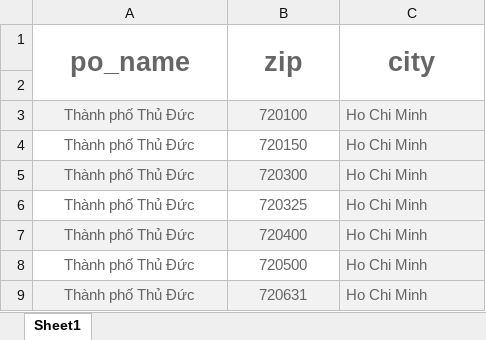
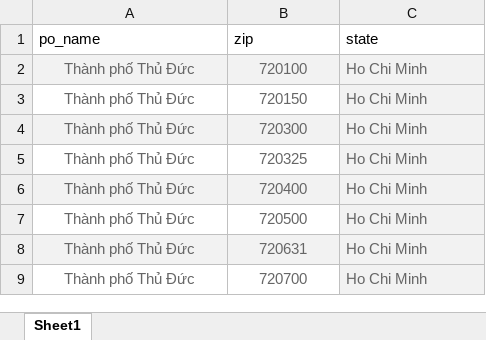
Before and after one commit to jimin-ni/test1, an Excel workbook: HoChiMinh_zipcodes_Vietnam.xlsx, sheet Sheet1, drawn as a sheet; only a part is shown; the shorter side is filled out with more unchanged rows; values as stored, in another font and other column widths than the file's, no borders; the diff names each change by its address in the sheet, - before the commit and + after, or states it on an @@ line.

```diff
--- a/HoChiMinh_zipcodes_Vietnam.xlsx (sheet Sheet1)
+++ b/HoChiMinh_zipcodes_Vietnam.xlsx (sheet Sheet1)
@@ A1:C1 bold: on → off, text colour: #666666 → black, text size: smaller, alignment: center → left @@
-A1:A2 merged
-B1:B2 merged
-C1: city
+C1: state
-C1:C2 merged
-row 2: (empty)
```
Also changed, not shown: MinatoKu_zipcodes_Tokyo.xlsx, 10 other files.
